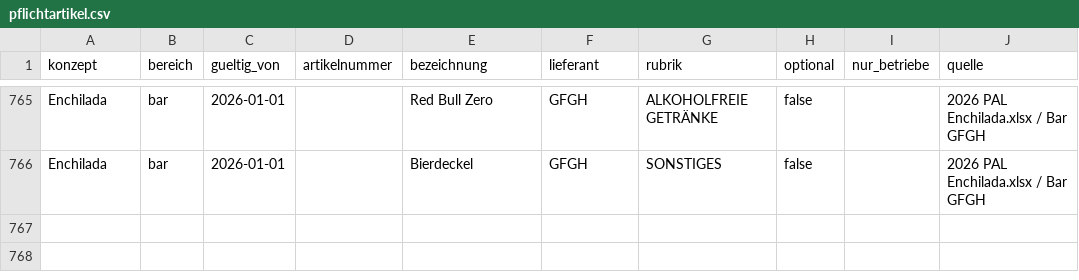
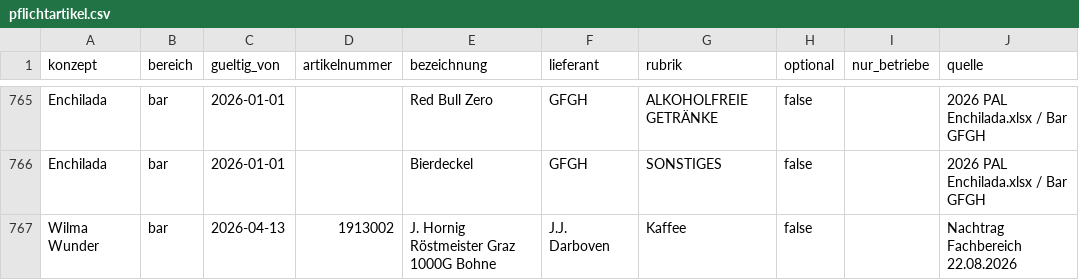
Before and after one commit to terehov/cf-analytics, a CSV file: pflege/pflichtartikel.csv, drawn as a sheet; only a part is shown, gaps mark what is left out; the diff names each change by its address in the sheet, - before the commit and + after, or states it on an @@ line.

```diff
--- a/pflege/pflichtartikel.csv
+++ b/pflege/pflichtartikel.csv
+row 767: Wilma Wunder | bar | 2026-04-13 | 1913002 | J. Hornig Röstmeister Graz 1000G Bohne | J.J. Darboven | Kaffee | false |  | Nachtrag Fachbereich 22.08.2026
```
Also changed, not shown: 9 other files.
